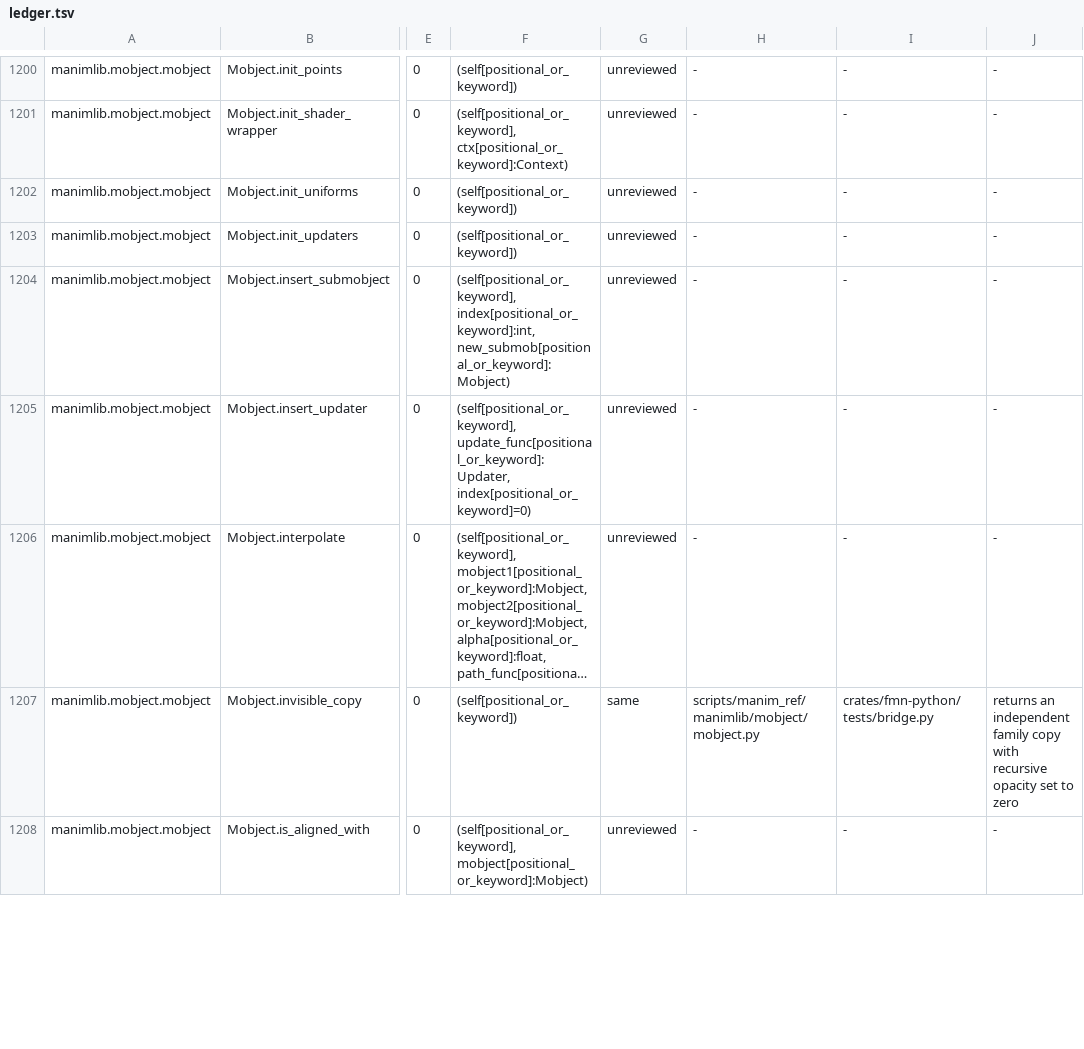
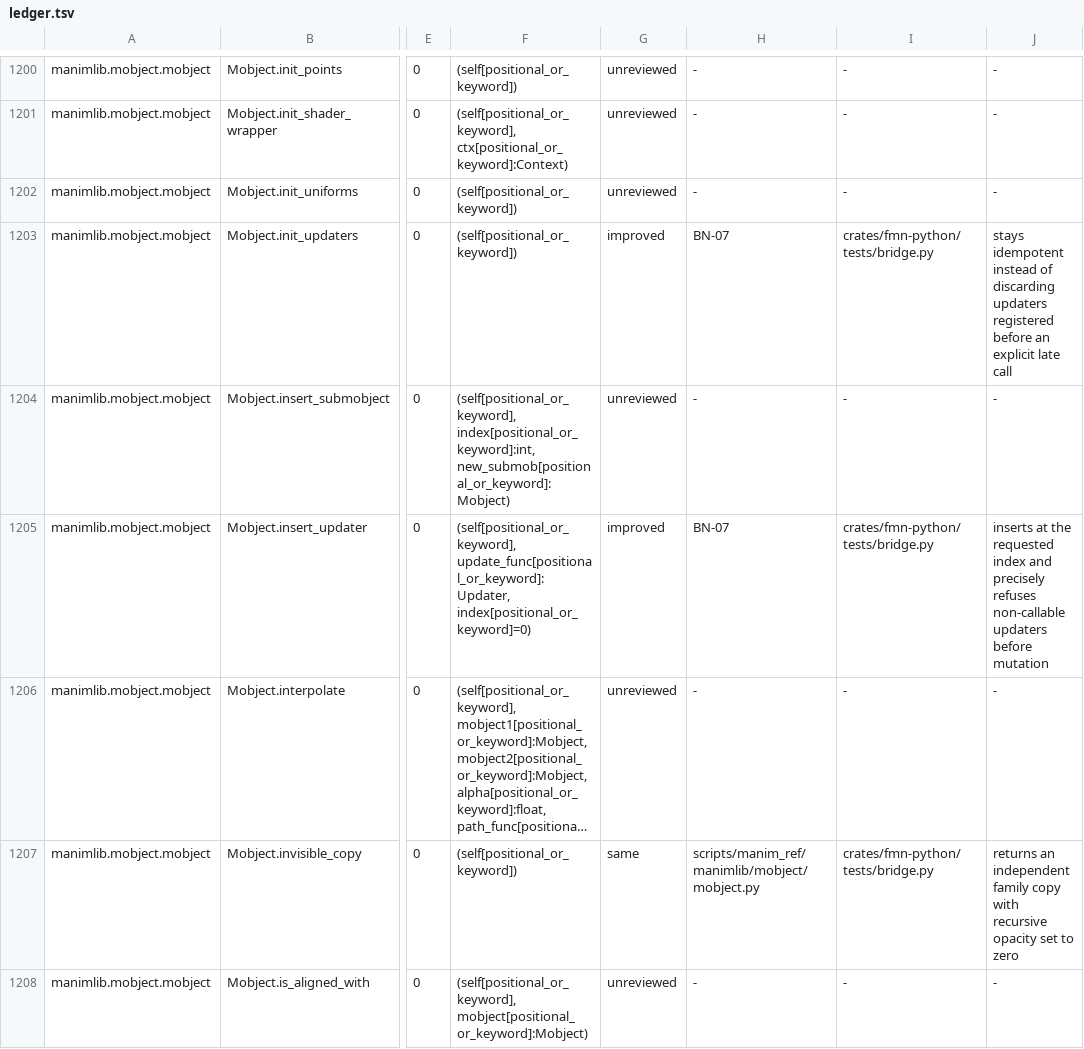
Before and after one commit to Dicklesworthstone/franken_manim, a TSV file: docs/api/ledger.tsv, drawn as a sheet; only a part is shown, gaps mark what is left out; long unchanged cells end in …; the diff covers the shown part only; the diff names each change by its address in the sheet, - before the commit and + after, or states it on an @@ line.

```diff
--- a/docs/api/ledger.tsv
+++ b/docs/api/ledger.tsv
-G1203: unreviewed
+G1203: improved
-H1203: -
+H1203: BN-07
-I1203: -
+I1203: crates/fmn-python/tests/bridge.py
-J1203: -
+J1203: stays idempotent instead of discarding updaters registered before an explicit late call
-G1205: unreviewed
+G1205: improved
-H1205: -
+H1205: BN-07
-I1205: -
+I1205: crates/fmn-python/tests/bridge.py
-J1205: -
+J1205: inserts at the requested index and precisely refuses non-callable updaters before mutation
```
Also changed, not shown: 52 edited cells elsewhere in this file, API_OVERLAY.tsv, docs/api/out_of_tier.tsv, 4 other files.
